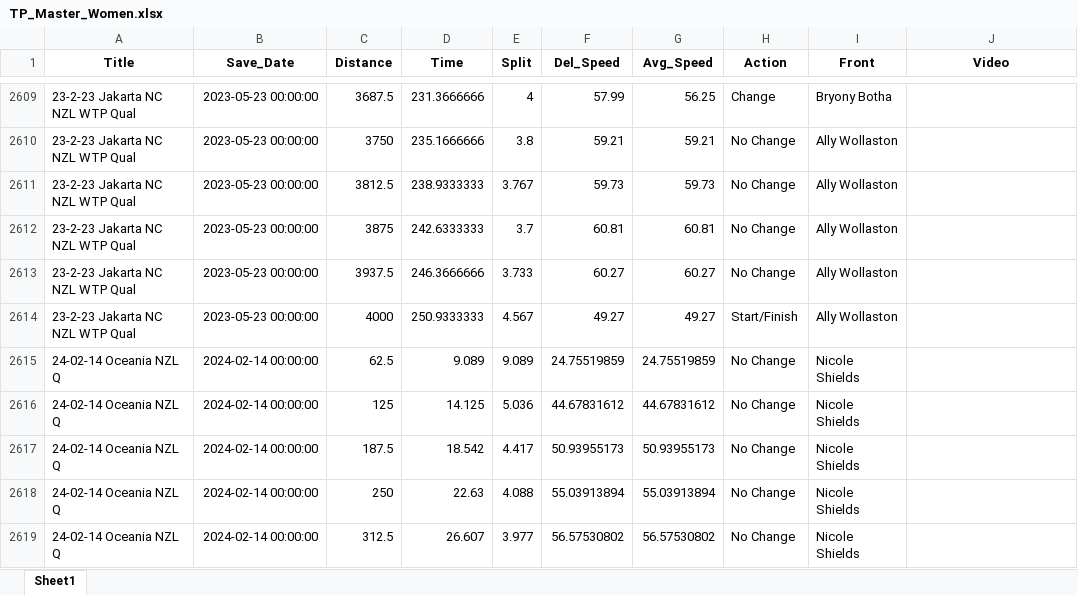
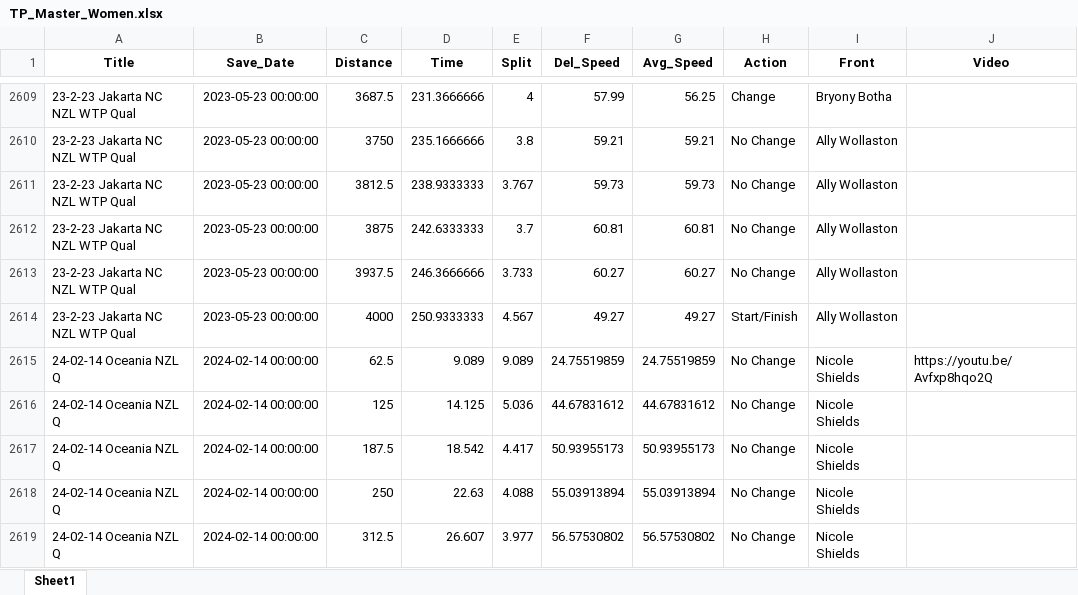
Before and after one commit to Bremz09/CNZPD, an Excel workbook: pages/video_analysis/TP_Master_Women.xlsx, sheet Sheet1, drawn as a sheet; only a part is shown, gaps mark what is left out; values as stored, in another font and other column widths than the file's, no borders; the diff names each change by its address in the sheet, - before the commit and + after, or states it on an @@ line.

Commit message:
Regular auto-commit at 17:07:52 on 14/02/2024

```diff
--- a/pages/video_analysis/TP_Master_Women.xlsx (sheet Sheet1)
+++ b/pages/video_analysis/TP_Master_Women.xlsx (sheet Sheet1)
-J2615 (Video): (empty)
+J2615 (Video): https://youtu.be/Avfxp8hqo2Q
```
